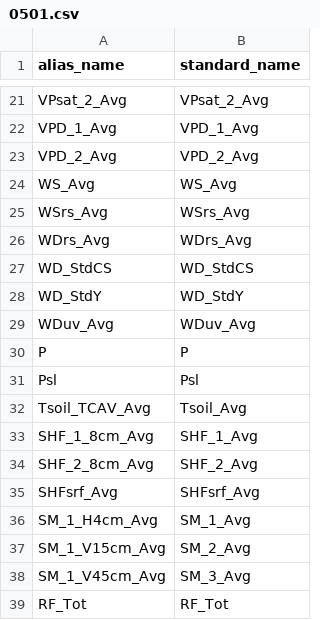
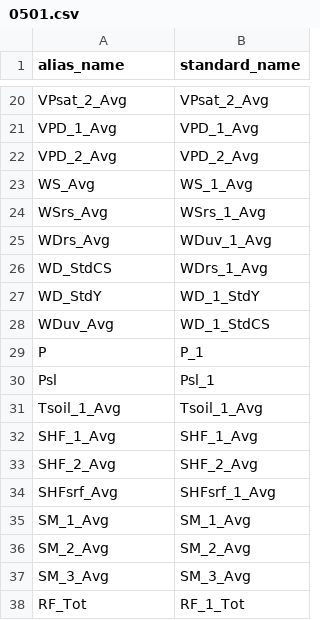
Before and after one commit to HCDP/loggernet_station_data, a CSV file: aliases/MetData/0501.csv, drawn as a sheet; only a part is shown, gaps mark what is left out; the diff covers the shown part only.

Commit message:
Update 0501.csv
update alias_name & add "_1" to all single variables in standard_name

```diff
--- a/aliases/MetData/0501.csv
+++ b/aliases/MetData/0501.csv
@@ -23,17 +22,17 @@ VPD_1_Avg,VPD_1_Avg
 VPD_2_Avg,VPD_2_Avg
-WS_Avg,WS_Avg
-WSrs_Avg,WSrs_Avg
-WDrs_Avg,WDrs_Avg
-WD_StdCS,WD_StdCS
-WD_StdY,WD_StdY
-WDuv_Avg,WDuv_Avg
-P,P
-Psl,Psl
-Tsoil_TCAV_Avg,Tsoil_Avg
-SHF_1_8cm_Avg,SHF_1_Avg
-SHF_2_8cm_Avg,SHF_2_Avg
-SHFsrf_Avg,SHFsrf_Avg
-SM_1_H4cm_Avg,SM_1_Avg
-SM_1_V15cm_Avg,SM_2_Avg
-SM_1_V45cm_Avg,SM_3_Avg
-RF_Tot,RF_Tot
+WS_Avg,WS_1_Avg
+WSrs_Avg,WSrs_1_Avg
+WDrs_Avg,WDuv_1_Avg
+WD_StdCS,WDrs_1_Avg
+WD_StdY,WD_1_StdY
+WDuv_Avg,WD_1_StdCS
+P,P_1
+Psl,Psl_1
+Tsoil_1_Avg,Tsoil_1_Avg
+SHF_1_Avg,SHF_1_Avg
+SHF_2_Avg,SHF_2_Avg
+SHFsrf_Avg,SHFsrf_1_Avg
+SM_1_Avg,SM_1_Avg
+SM_2_Avg,SM_2_Avg
+SM_3_Avg,SM_3_Avg
+RF_Tot,RF_1_Tot
```
Also changed, not shown: 1 removed row, 1 moved row and 11 edited cells elsewhere in this file.
